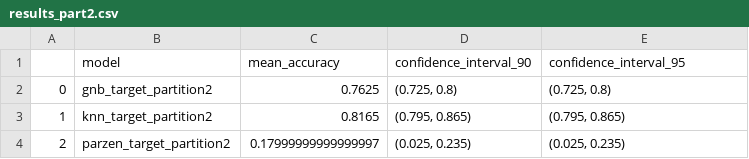
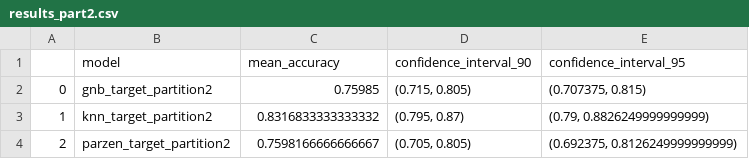
Before and after one commit to israelferrazaraujo/projeto_ml, a CSV file: output/results_part2.csv, drawn as a sheet.

```diff
--- a/output/results_part2.csv
+++ b/output/results_part2.csv
@@ -1,4 +1,4 @@
 ,model,mean_accuracy,confidence_interval_90,confidence_interval_95
-0,gnb_target_partition2,0.7625,"(0.725, 0.8)","(0.725, 0.8)"
-1,knn_target_partition2,0.8165,"(0.795, 0.865)","(0.795, 0.865)"
-2,parzen_target_partition2,0.17999999999999997,"(0.025, 0.235)","(0.025, 0.235)"
+0,gnb_target_partition2,0.75985,"(0.715, 0.805)","(0.707375, 0.815)"
+1,knn_target_partition2,0.8316833333333332,"(0.795, 0.87)","(0.79, 0.8826249999999999)"
+2,parzen_target_partition2,0.7598166666666667,"(0.705, 0.805)","(0.692375, 0.8126249999999999)"
```
Also changed, not shown: output/searches/GNB.csv, output/searches/knn.csv, 6 other files.
